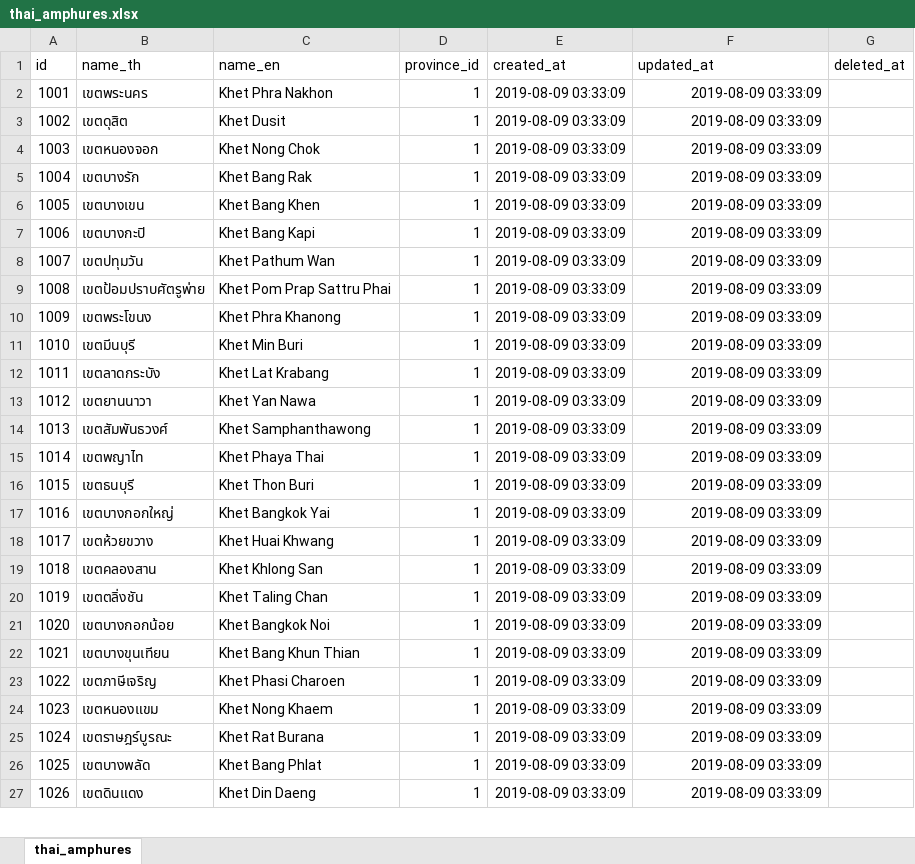
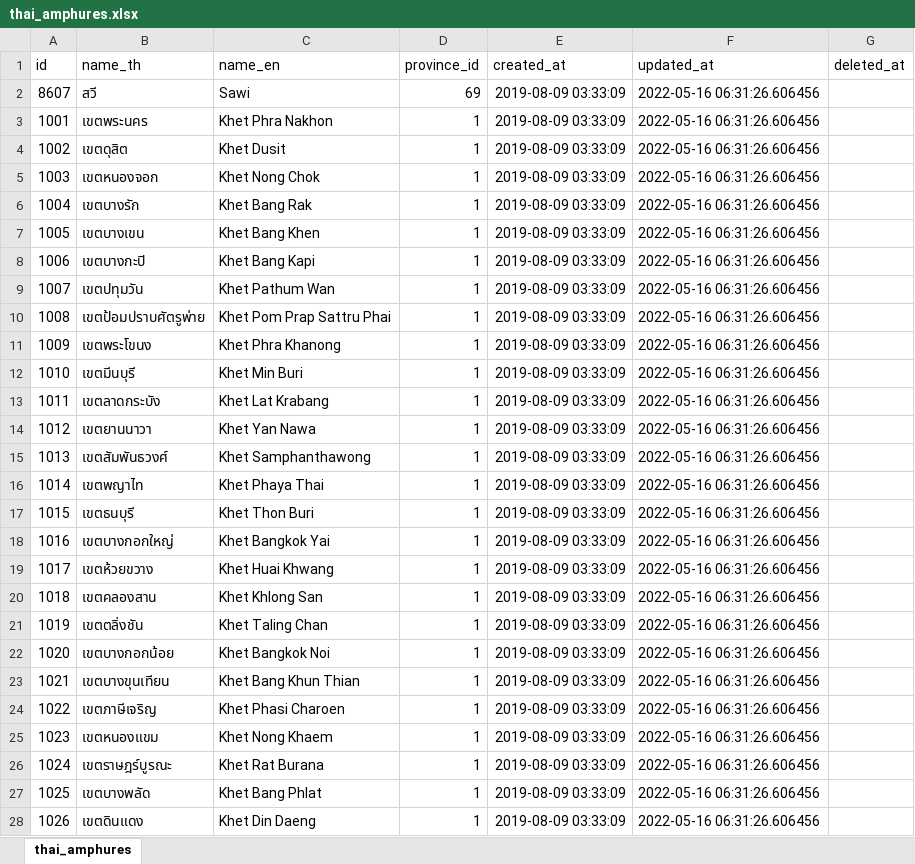
Before and after one commit to kongvut/thai-province-data, an Excel workbook: xlsx/thai_amphures.xlsx, sheet thai_amphures, drawn as a sheet; only a part is shown; values as stored, in another font and other column widths than the file's, no borders; addresses are those after the commit; the diff covers the shown part only; the diff names each change by its address in the sheet, - before the commit and + after, or states it on an @@ line.

```diff
--- a/xlsx/thai_amphures.xlsx (sheet thai_amphures)
+++ b/xlsx/thai_amphures.xlsx (sheet thai_amphures)
+row 2: 8607 | สวี | Sawi | 69 | 2019-08-09 03:33:09 | 2022-05-16 06:31:26.606456
-F3:F28 (updated_at): 2019-08-09 03:33:09
+F3:F28 (updated_at): 2022-05-16 06:31:26.606456
```
Also changed, not shown: 38 removed rows and 902 edited cells elsewhere in this sheet, xlsx/thai_geographies.xlsx, xlsx/thai_provinces.xlsx, 25 other files.
